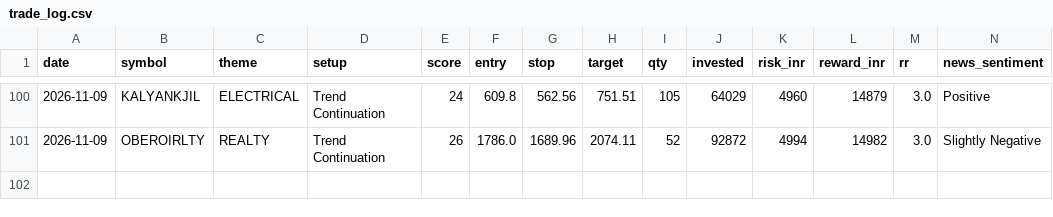
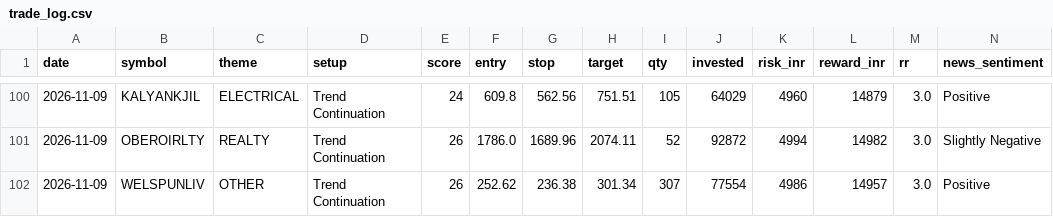
Before and after one commit to prabha-v2/india-swing-agent, a CSV file: trade_log.csv, drawn as a sheet; only a part is shown, gaps mark what is left out; rows hold the shown columns only; the diff names each change by its address in the sheet, - before the commit and + after, or states it on an @@ line.

```diff
--- a/trade_log.csv
+++ b/trade_log.csv
+row 102: 2026-11-09 | WELSPUNLIV | OTHER | Trend Continuation | 26 | 252.62 | 236.38 | 301.34 | 307 | 77554 | 4986 | 14957 | 3.0 | Positive
```
